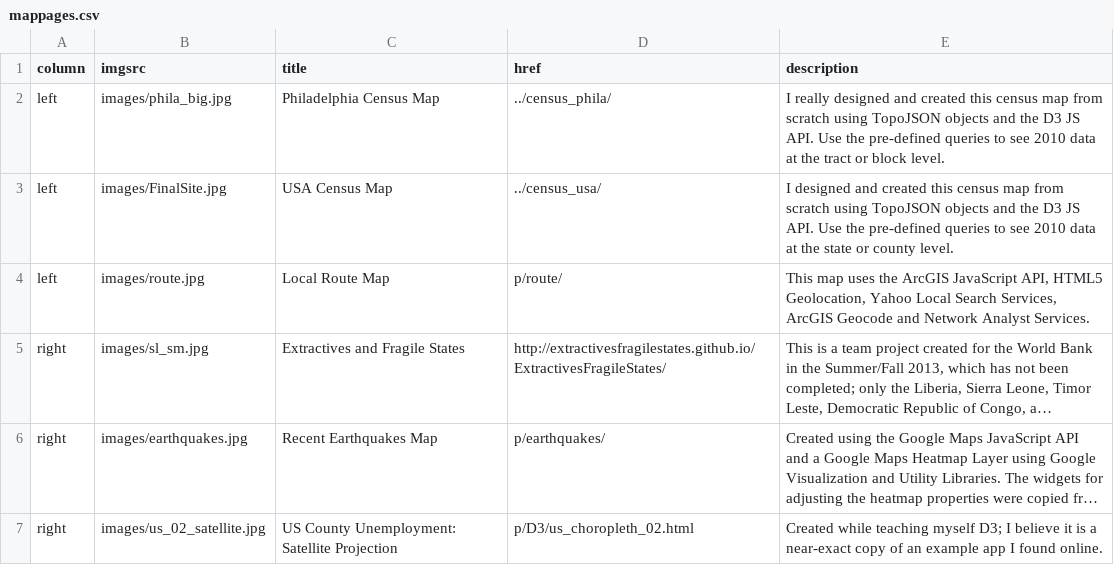
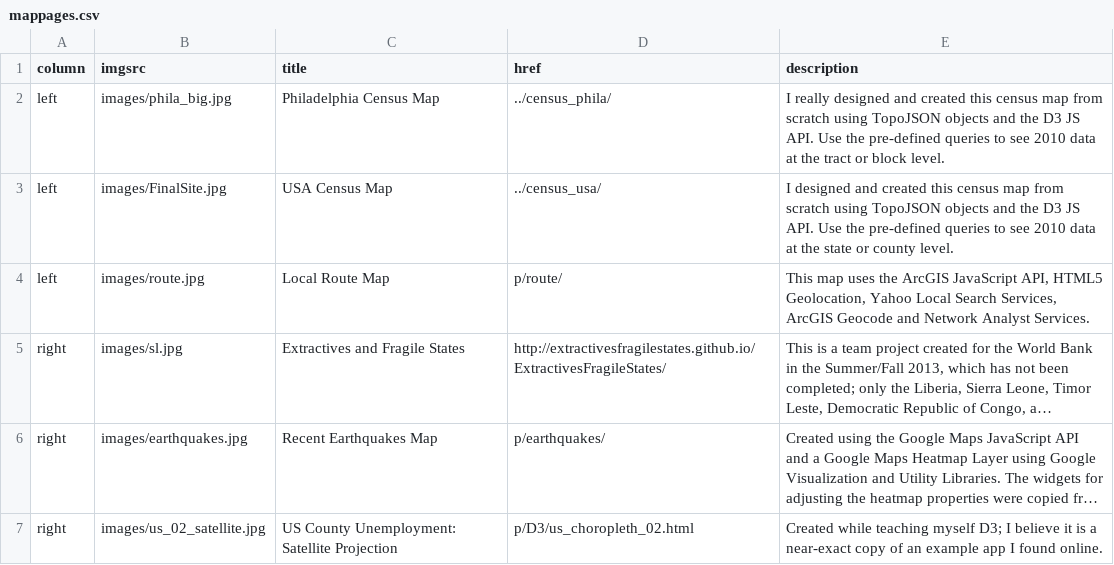
Before and after one commit to ajrothwell/mapperkeeper, a CSV file: data/mappages.csv, drawn as a sheet; long unchanged cells end in …; the diff names each change by its address in the sheet, - before the commit and + after, or states it on an @@ line.

```diff
--- a/data/mappages.csv
+++ b/data/mappages.csv
-B5 (imgsrc): images/sl_sm.jpg
+B5 (imgsrc): images/sl.jpg
```
Also changed, not shown: 1 other file.
